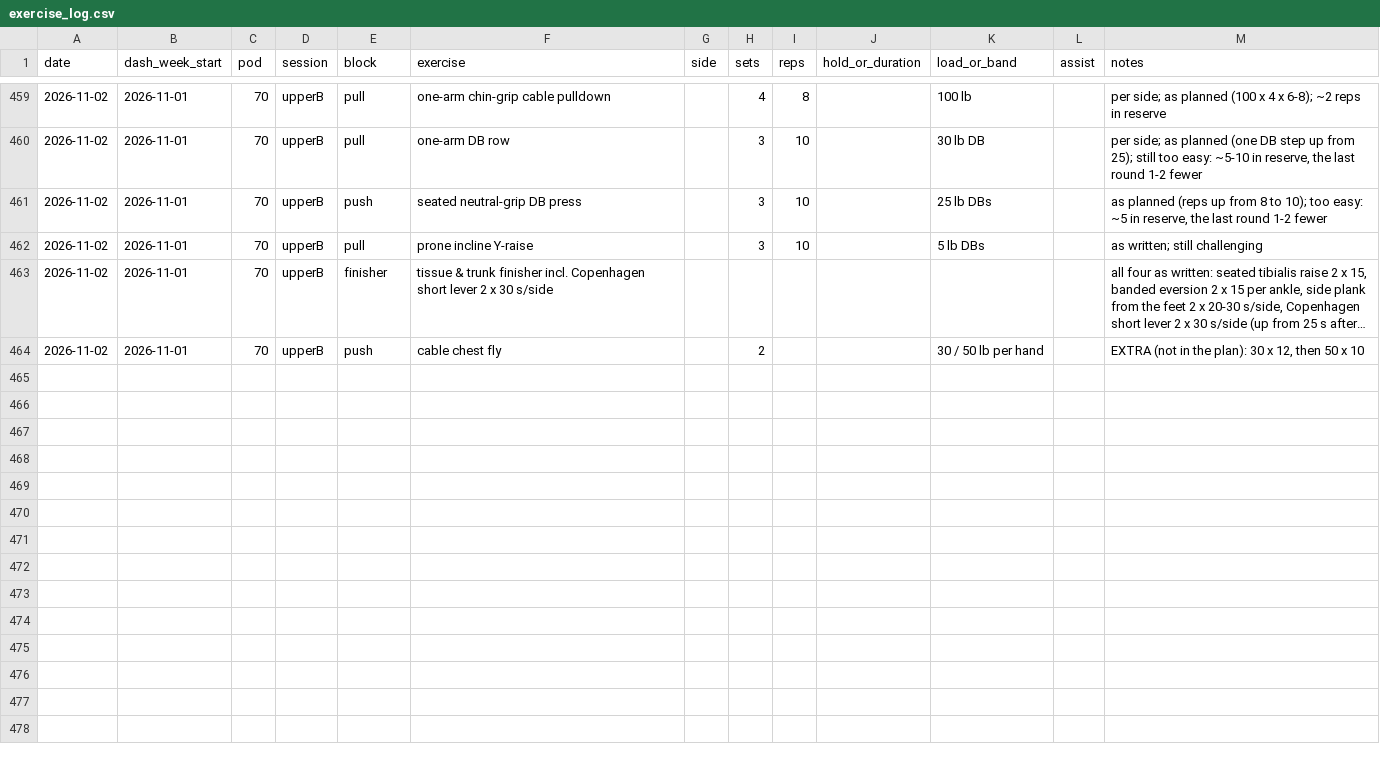
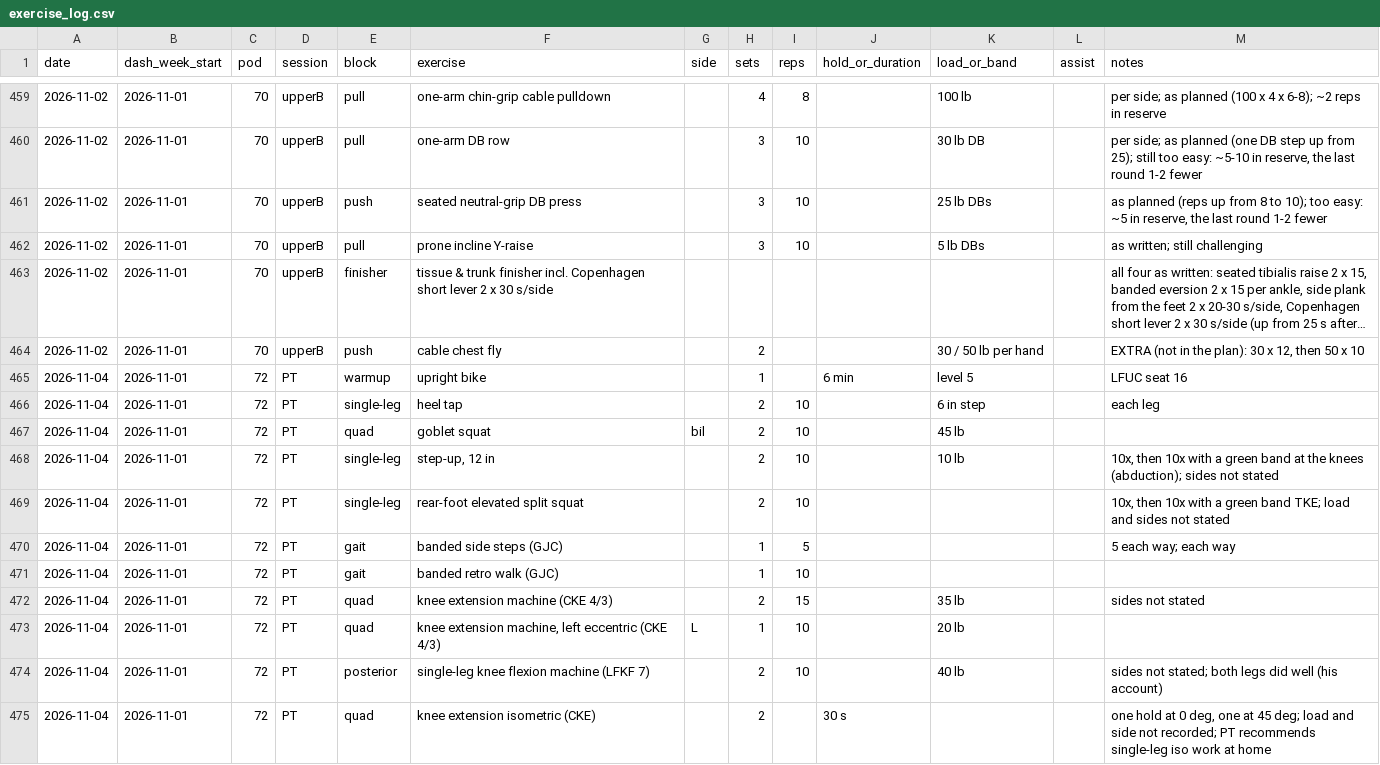
Before and after one commit to bro2jo/leyenda, a CSV file: real/logs/exercise_log.csv, drawn as a sheet; only a part is shown, gaps mark what is left out; long unchanged cells end in …; the diff names each change by its address in the sheet, - before the commit and + after, or states it on an @@ line.

```diff
--- a/real/logs/exercise_log.csv
+++ b/real/logs/exercise_log.csv
+row 465: 2026-11-04 | 2026-11-01 | 72 | PT | warmup | upright bike |  | 1 |  | 6 min | level 5 |  | LFUC seat 16
+row 466: 2026-11-04 | 2026-11-01 | 72 | PT | single-leg | heel tap |  | 2 | 10 |  | 6 in step |  | each leg
+row 467: 2026-11-04 | 2026-11-01 | 72 | PT | quad | goblet squat | bil | 2 | 10 |  | 45 lb
+row 468: 2026-11-04 | 2026-11-01 | 72 | PT | single-leg | step-up, 12 in |  | 2 | 10 |  | 10 lb |  | 10x, then 10x with a green band at the knees (abduction); sides not stated
+row 469: 2026-11-04 | 2026-11-01 | 72 | PT | single-leg | rear-foot elevated split squat |  | 2 | 10 |  |  |  | 10x, then 10x with a green band TKE; load and sides not stated
+row 470: 2026-11-04 | 2026-11-01 | 72 | PT | gait | banded side steps (GJC) |  | 1 | 5 |  |  |  | 5 each way; each way
+row 471: 2026-11-04 | 2026-11-01 | 72 | PT | gait | banded retro walk (GJC) |  | 1 | 10
+row 472: 2026-11-04 | 2026-11-01 | 72 | PT | quad | knee extension machine (CKE 4/3) |  | 2 | 15 |  | 35 lb |  | sides not stated
+row 473: 2026-11-04 | 2026-11-01 | 72 | PT | quad | knee extension machine, left eccentric (CKE 4/3) | L | 1 | 10 |  | 20 lb
+row 474: 2026-11-04 | 2026-11-01 | 72 | PT | posterior | single-leg knee flexion machine (LFKF 7) |  | 2 | 10 |  | 40 lb |  | sides not stated; both legs did well (his account)
+row 475: 2026-11-04 | 2026-11-01 | 72 | PT | quad | knee extension isometric (CKE) |  | 2 |  | 30 s |  |  | one hold at 0 deg, one at 45 deg; load and side not recorded; PT recommends single-leg iso work at home
```
Also changed, not shown: engine/deeds.csv, real/logs/daily_log.csv, 6 other files.
